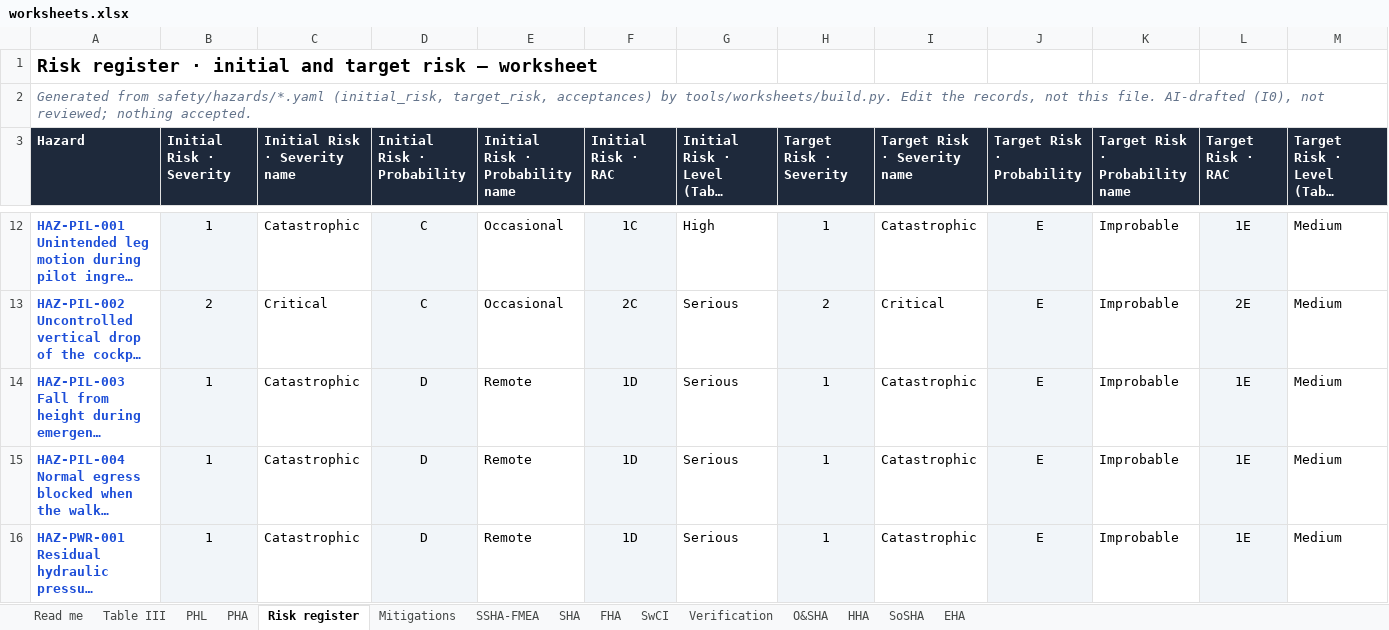
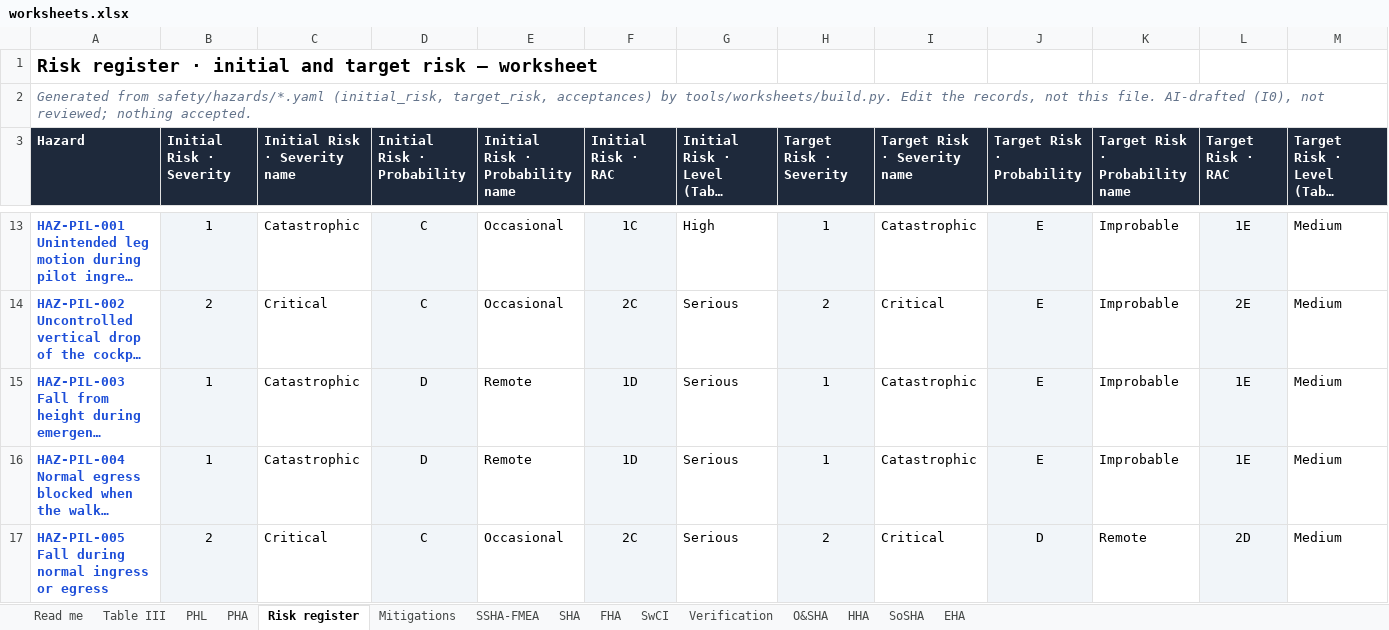
Before and after one commit to jherrodthomas/Project-Susanoo, an Excel workbook: safety/generated/worksheets.xlsx, sheet Risk register, drawn as a sheet; only a part is shown, gaps mark what is left out; the shorter side is filled out with more unchanged rows; long unchanged cells end in …; values as stored, in another font and other column widths than the file's, no borders; conditional formats not drawn; rows hold the shown columns only; the diff covers the shown part only; the diff names each change by its address in the sheet, - before the commit and + after, or states it on an @@ line.

```diff
--- a/safety/generated/worksheets.xlsx (sheet Risk register)
+++ b/safety/generated/worksheets.xlsx (sheet Risk register)
+row 17: HAZ-PIL-005 Fall during normal ingress or egress | 2 | Critical | C | Occasional | 2C | Serious | 2 | Critical | D | Remote | 2D | Medium
```
Also changed, not shown: 2 added rows elsewhere in this sheet, sheet SSHA-FMEA, sheet Mitigations, sheet PHA, sheet PHL, sheet O&SHA, sheet Verification, 1 more sheet, formulas that keep their value, 55 other files.
